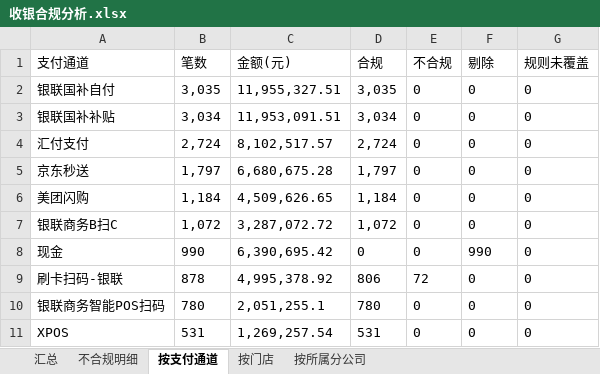
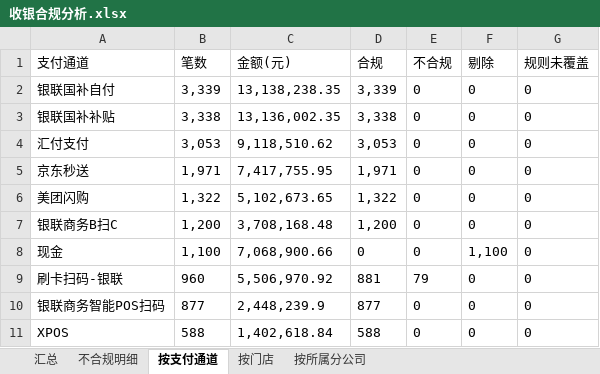
Before and after one commit to panghao007/retail-dashboard, an Excel workbook: cashier/收银合规分析.xlsx, sheet 按支付通道, drawn as a sheet; only a part is shown; values as stored, in another font and other column widths than the file's, no borders; the diff covers the shown part only; the diff names each change by its address in the sheet, - before the commit and + after, or states it on an @@ line.

```diff
--- a/cashier/收银合规分析.xlsx (sheet 按支付通道)
+++ b/cashier/收银合规分析.xlsx (sheet 按支付通道)
-B2 (笔数): 3,035
+B2 (笔数): 3,339
-C2 (金额(元)): 11,955,327.51
+C2 (金额(元)): 13,138,238.35
-D2 (合规): 3,035
+D2 (合规): 3,339
-B3 (笔数): 3,034
+B3 (笔数): 3,338
-C3 (金额(元)): 11,953,091.51
+C3 (金额(元)): 13,136,002.35
-D3 (合规): 3,034
+D3 (合规): 3,338
-B4 (笔数): 2,724
+B4 (笔数): 3,053
-C4 (金额(元)): 8,102,517.57
+C4 (金额(元)): 9,118,510.62
-D4 (合规): 2,724
+D4 (合规): 3,053
-B5 (笔数): 1,797
+B5 (笔数): 1,971
-C5 (金额(元)): 6,680,675.28
+C5 (金额(元)): 7,417,755.95
-D5 (合规): 1,797
+D5 (合规): 1,971
-B6 (笔数): 1,184
+B6 (笔数): 1,322
-C6 (金额(元)): 4,509,626.65
+C6 (金额(元)): 5,102,673.65
-D6 (合规): 1,184
+D6 (合规): 1,322
-B7 (笔数): 1,072
+B7 (笔数): 1,200
-C7 (金额(元)): 3,287,072.72
+C7 (金额(元)): 3,708,168.48
-D7 (合规): 1,072
+D7 (合规): 1,200
-B8 (笔数): 990
+B8 (笔数): 1,100
-C8 (金额(元)): 6,390,695.42
+C8 (金额(元)): 7,068,900.66
-F8 (剔除): 990
+F8 (剔除): 1,100
-B9 (笔数): 878
+B9 (笔数): 960
-C9 (金额(元)): 4,995,378.92
+C9 (金额(元)): 5,506,970.92
-D9 (合规): 806
+D9 (合规): 881
-E9 (不合规): 72
+E9 (不合规): 79
-B10 (笔数): 780
+B10 (笔数): 877
-C10 (金额(元)): 2,051,255.1
+C10 (金额(元)): 2,448,239.9
-D10 (合规): 780
+D10 (合规): 877
-B11 (笔数): 531
+B11 (笔数): 588
-C11 (金额(元)): 1,269,257.54
+C11 (金额(元)): 1,402,618.84
-D11 (合规): 531
+D11 (合规): 588
```
Also changed, not shown: 7 added rows, 6 removed rows and 57 edited cells elsewhere in this sheet, sheet 按门店, sheet 不合规明细, sheet 按所属分公司, sheet 汇总, cashier/不合规明细.xlsx, 3 other files.
